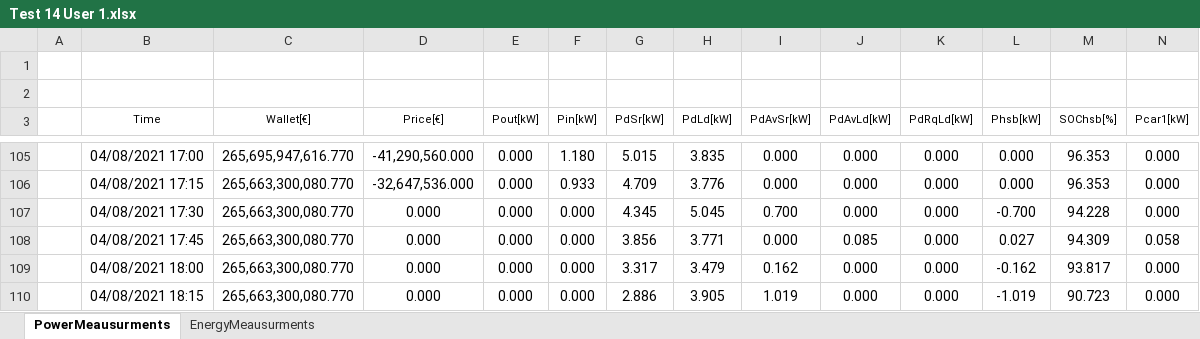
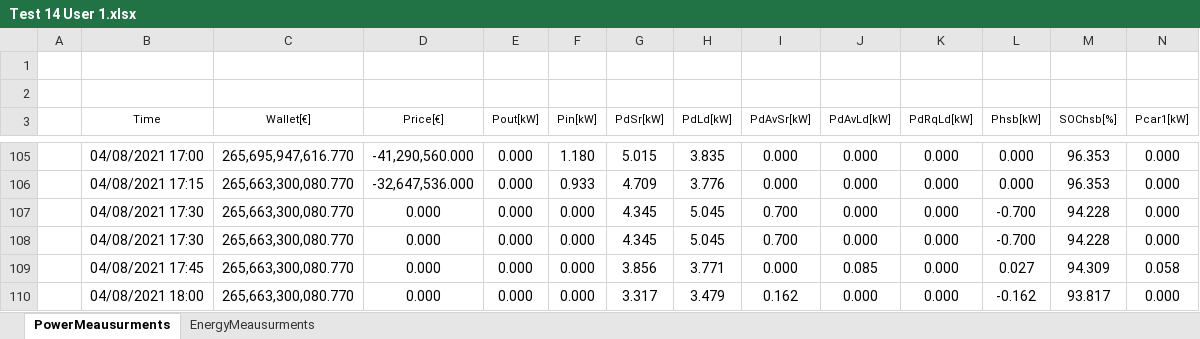
Before and after one commit to mindolink/EthStevecDevice, an Excel workbook: SimulatorUser/ExportData/Test 14 User 1.xlsx, sheet PowerMeausurments, drawn as a sheet; only a part is shown, gaps mark what is left out; the shorter side is filled out with more unchanged rows; values as stored, in another font and other column widths than the file's, no borders; rows hold the shown columns only; the diff names each change by its address in the sheet, - before the commit and + after, or states it on an @@ line.

```diff
--- a/SimulatorUser/ExportData/Test 14 User 1.xlsx (sheet PowerMeausurments)
+++ b/SimulatorUser/ExportData/Test 14 User 1.xlsx (sheet PowerMeausurments)
+row 107:  | 04/08/2021 17:30 | 265,663,300,080.770 | 0.000 | 0.000 | 0.000 | 4.345 | 5.045 | 0.700 | 0.000 | 0.000 | -0.700 | 94.228 | 0.000
```
Also changed, not shown: 4 other files.
